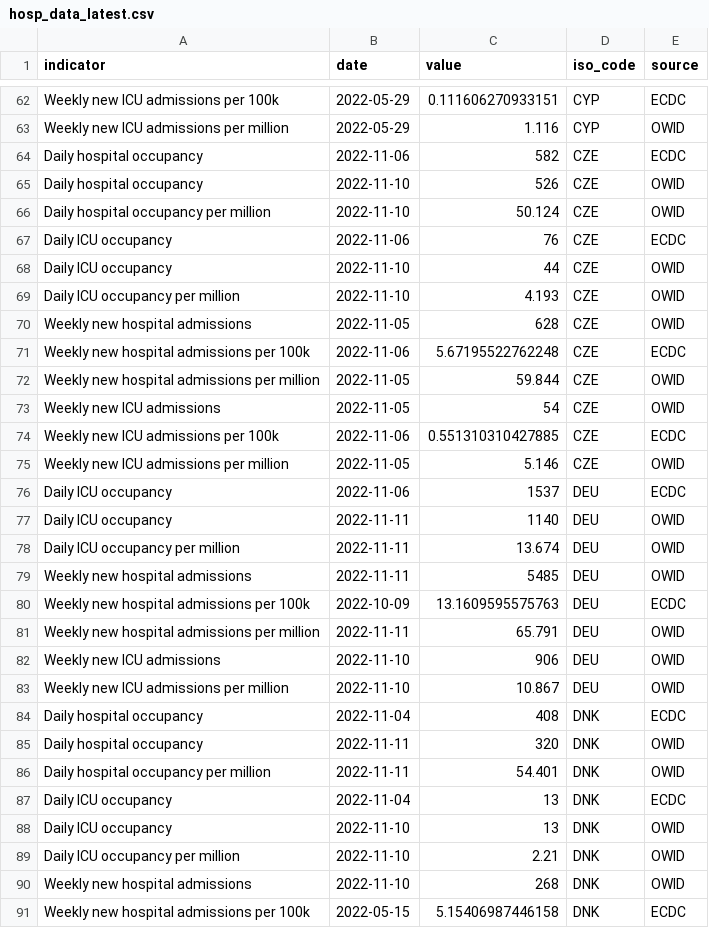
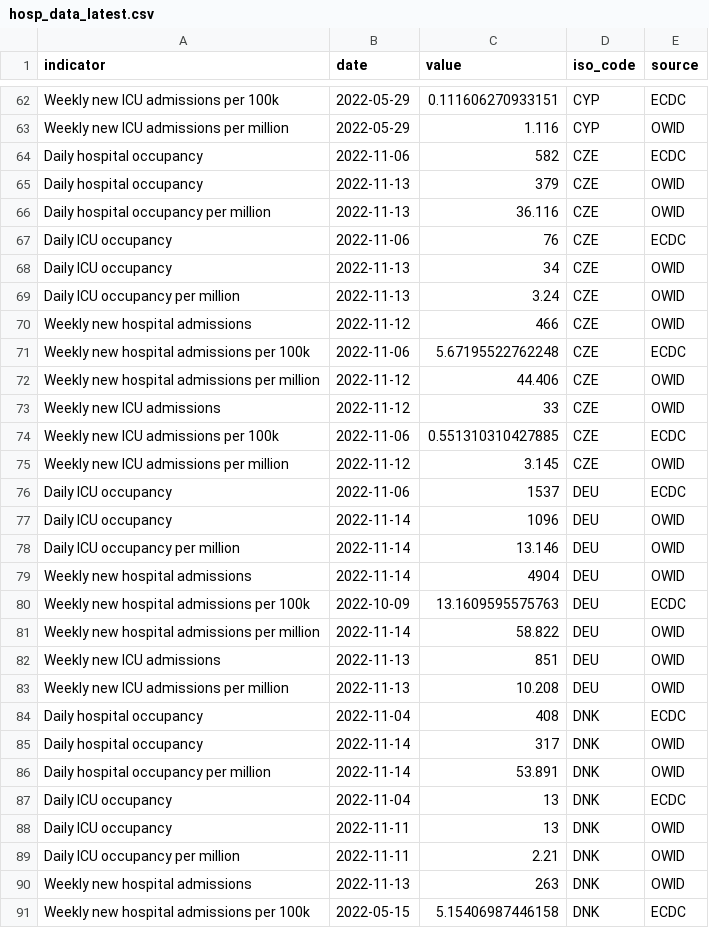
Before and after one commit to CDCgov/ITF_Power_BI, a CSV file: itf_dashboard/output/hosp_data_latest.csv, drawn as a sheet; only a part is shown, gaps mark what is left out; the diff covers the shown part only.

```diff
--- a/itf_dashboard/output/hosp_data_latest.csv
+++ b/itf_dashboard/output/hosp_data_latest.csv
@@ -64,28 +64,28 @@ Weekly new ICU admissions per million,2022-05-29,1.116,CYP,OWID
 Daily hospital occupancy,2022-11-06,582,CZE,ECDC
-Daily hospital occupancy,2022-11-10,526,CZE,OWID
-Daily hospital occupancy per million,2022-11-10,50.124,CZE,OWID
+Daily hospital occupancy,2022-11-13,379,CZE,OWID
+Daily hospital occupancy per million,2022-11-13,36.116,CZE,OWID
 Daily ICU occupancy,2022-11-06,76,CZE,ECDC
-Daily ICU occupancy,2022-11-10,44,CZE,OWID
-Daily ICU occupancy per million,2022-11-10,4.193,CZE,OWID
-Weekly new hospital admissions,2022-11-05,628,CZE,OWID
+Daily ICU occupancy,2022-11-13,34,CZE,OWID
+Daily ICU occupancy per million,2022-11-13,3.24,CZE,OWID
+Weekly new hospital admissions,2022-11-12,466,CZE,OWID
 Weekly new hospital admissions per 100k,2022-11-06,5.67195522762248,CZE,ECDC
-Weekly new hospital admissions per million,2022-11-05,59.844,CZE,OWID
-Weekly new ICU admissions,2022-11-05,54,CZE,OWID
+Weekly new hospital admissions per million,2022-11-12,44.406,CZE,OWID
+Weekly new ICU admissions,2022-11-12,33,CZE,OWID
 Weekly new ICU admissions per 100k,2022-11-06,0.551310310427885,CZE,ECDC
-Weekly new ICU admissions per million,2022-11-05,5.146,CZE,OWID
+Weekly new ICU admissions per million,2022-11-12,3.145,CZE,OWID
 Daily ICU occupancy,2022-11-06,1537,DEU,ECDC
-Daily ICU occupancy,2022-11-11,1140,DEU,OWID
-Daily ICU occupancy per million,2022-11-11,13.674,DEU,OWID
-Weekly new hospital admissions,2022-11-11,5485,DEU,OWID
+Daily ICU occupancy,2022-11-14,1096,DEU,OWID
+Daily ICU occupancy per million,2022-11-14,13.146,DEU,OWID
+Weekly new hospital admissions,2022-11-14,4904,DEU,OWID
 Weekly new hospital admissions per 100k,2022-10-09,13.1609595575763,DEU,ECDC
-Weekly new hospital admissions per million,2022-11-11,65.791,DEU,OWID
-Weekly new ICU admissions,2022-11-10,906,DEU,OWID
-Weekly new ICU admissions per million,2022-11-10,10.867,DEU,OWID
+Weekly new hospital admissions per million,2022-11-14,58.822,DEU,OWID
+Weekly new ICU admissions,2022-11-13,851,DEU,OWID
+Weekly new ICU admissions per million,2022-11-13,10.208,DEU,OWID
 Daily hospital occupancy,2022-11-04,408,DNK,ECDC
-Daily hospital occupancy,2022-11-11,320,DNK,OWID
-Daily hospital occupancy per million,2022-11-11,54.401,DNK,OWID
+Daily hospital occupancy,2022-11-14,317,DNK,OWID
+Daily hospital occupancy per million,2022-11-14,53.891,DNK,OWID
 Daily ICU occupancy,2022-11-04,13,DNK,ECDC
-Daily ICU occupancy,2022-11-10,13,DNK,OWID
-Daily ICU occupancy per million,2022-11-10,2.21,DNK,OWID
-Weekly new hospital admissions,2022-11-10,268,DNK,OWID
+Daily ICU occupancy,2022-11-11,13,DNK,OWID
+Daily ICU occupancy per million,2022-11-11,2.21,DNK,OWID
+Weekly new hospital admissions,2022-11-13,263,DNK,OWID
 Weekly new hospital admissions per 100k,2022-05-15,5.15406987446158,DNK,ECDC
```
Also changed, not shown: 112 edited cells elsewhere in this file, itf_dashboard/output/preferred_testpos7.csv, itf_dashboard/output/preferred_tests14.csv, 2 other files.
